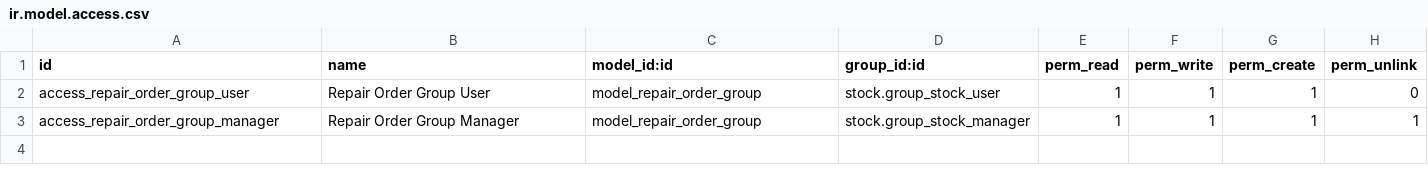
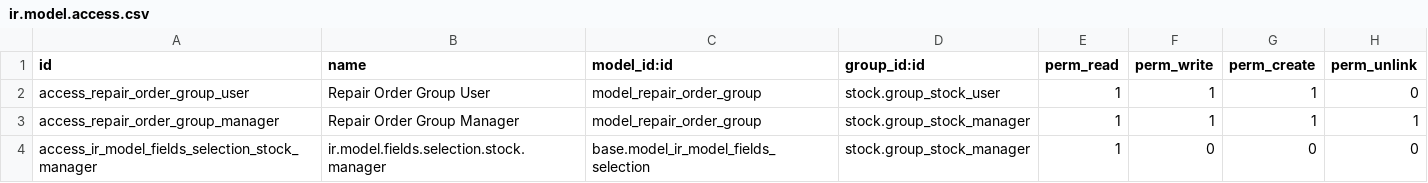
Before and after one commit to cetmix/oca-repair, a CSV file: repair_order_group/security/ir.model.access.csv, drawn as a sheet.

Commit message:
[FIX] repair_order_group: resolve comments
Task: 5417

```diff
--- a/repair_order_group/security/ir.model.access.csv
+++ b/repair_order_group/security/ir.model.access.csv
@@ -3 +3,2 @@ access_repair_order_group_user,Repair Order Group User,model_repair_order_group,
 access_repair_order_group_manager,Repair Order Group Manager,model_repair_order_group,stock.group_stock_manager,1,1,1,1
+access_ir_model_fields_selection_stock_manager,ir.model.fields.selection.stock.manager,base.model_ir_model_fields_selection,stock.group_stock_manager,1,0,0,0
```
Also changed, not shown: 15 other files.
